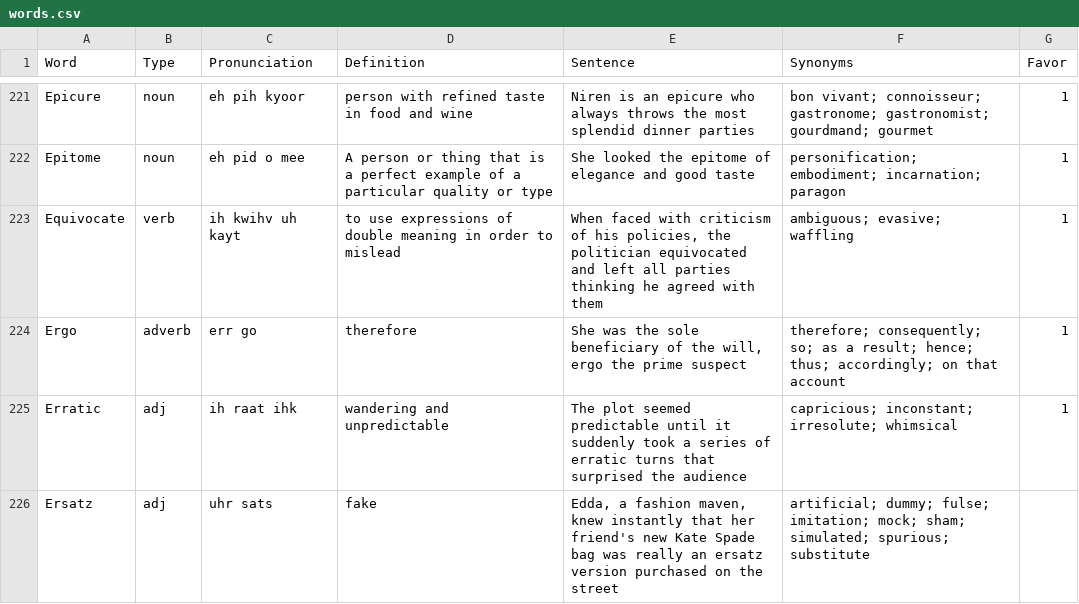
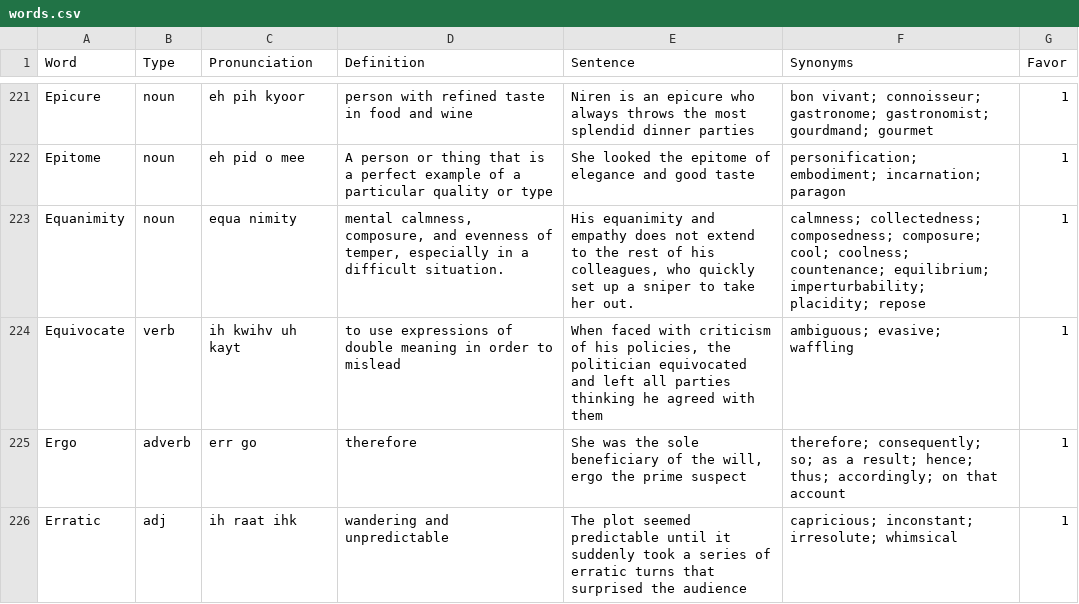
Before and after one commit to ogarci79/python, a CSV file: vocabulary/src/words.csv, drawn as a sheet; only a part is shown, gaps mark what is left out; the shorter side is filled out with more unchanged rows; the diff covers the shown part only; the diff names each change by its address in the sheet, - before the commit and + after, or states it on an @@ line.

```diff
--- a/vocabulary/src/words.csv
+++ b/vocabulary/src/words.csv
+row 223: Equanimity | noun | equa nimity | mental calmness, composure, and evenness of temper, especially in a difficult situation. | His equanimity and empathy does not extend to the rest of his colleagues, who quickly set up a sniper to take her out. | calmness; collectedness; composedness; composure; cool; coolness; countenance; equilibrium; imperturbability; placidity; repose | 1
```
Also changed, not shown: 7 added rows and 6 edited cells elsewhere in this file, 1 other file.
